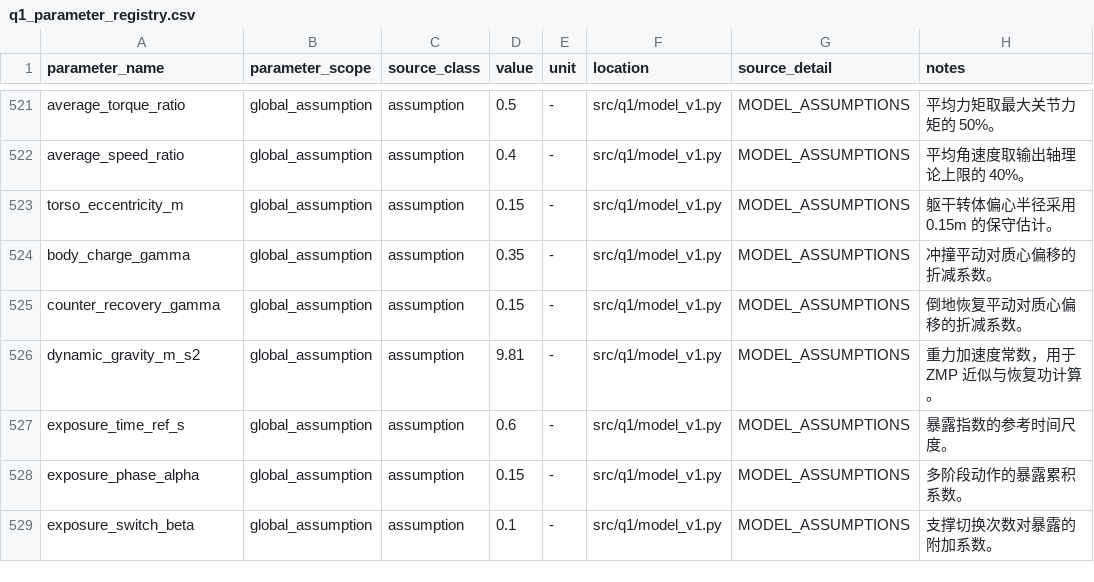
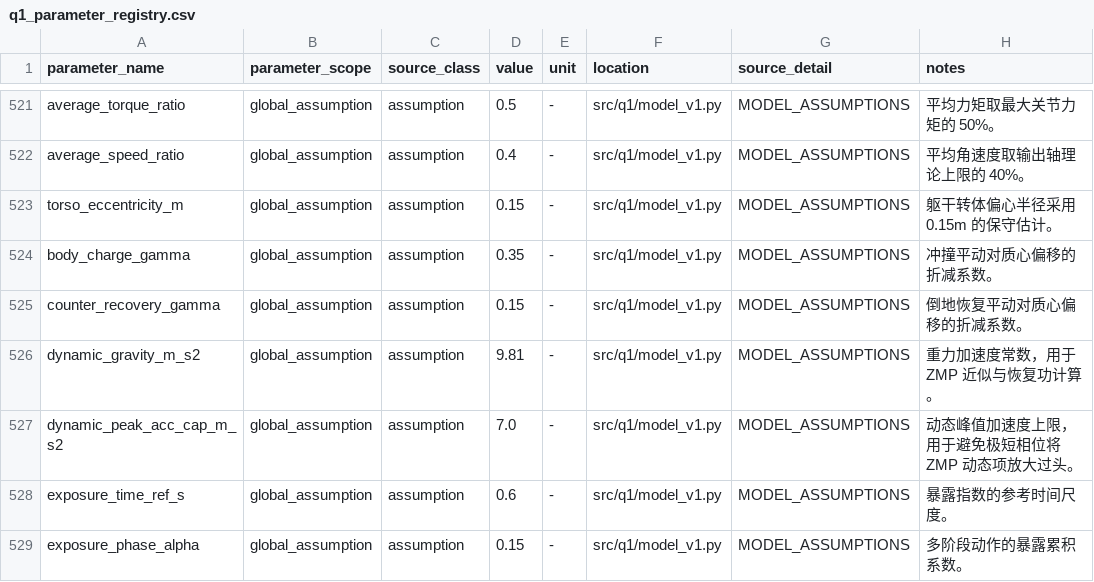
Before and after one commit to OrangeSheep1/MathorCup2026-B-Robot-Strategy, a CSV file: data/output/q1_parameter_registry.csv, drawn as a sheet; only a part is shown, gaps mark what is left out; the shorter side is filled out with more unchanged rows; the diff names each change by its address in the sheet, - before the commit and + after, or states it on an @@ line.

```diff
--- a/data/output/q1_parameter_registry.csv
+++ b/data/output/q1_parameter_registry.csv
+row 527: dynamic_peak_acc_cap_m_s2 | global_assumption | assumption | 7.0 | - | src/q1/model_v1.py | MODEL_ASSUMPTIONS | 动态峰值加速度上限，用于避免极短相位将 ZMP 动态项放大过头。
```
Also changed, not shown: data/interim/action_features.csv, data/interim/counter_chain.csv, 15 other files.
